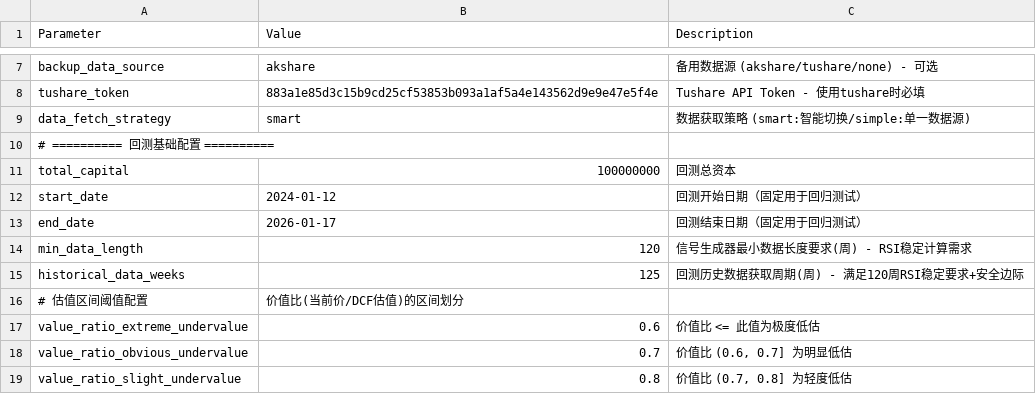
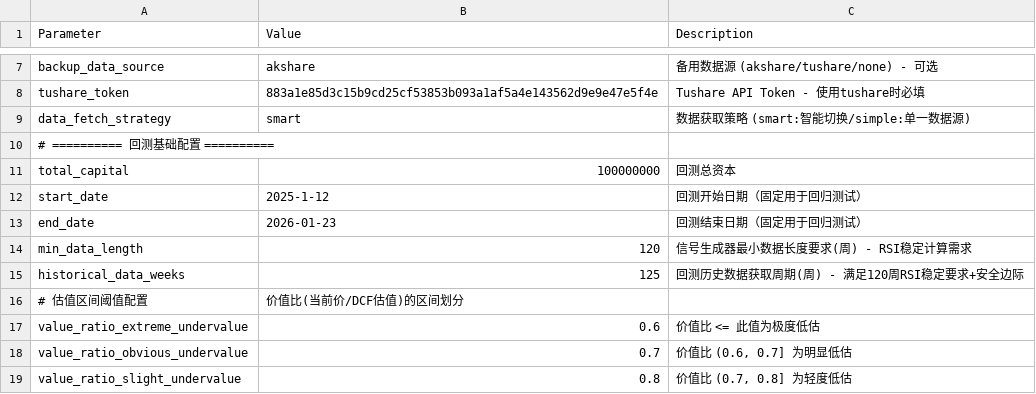
Before and after one commit to XF10000/rotation_strategy_system, a CSV file: Input/Backtest_settings.csv, drawn as a sheet; only a part is shown, gaps mark what is left out.

```diff
--- a/Input/Backtest_settings.csv
+++ b/Input/Backtest_settings.csv
@@ -11,4 +11,4 @@ data_fetch_strategy,smart,数据获取策略 (smart:智能切换/simple:单一
 total_capital,100000000,回测总资本
-start_date,2024-01-12,回测开始日期（固定用于回归测试）
-end_date,2026-01-17,回测结束日期（固定用于回归测试）
+start_date,2025-1-12,回测开始日期（固定用于回归测试）
+end_date,2026-01-23,回测结束日期（固定用于回归测试）
 min_data_length,120,信号生成器最小数据长度要求(周) - RSI稳定计算需求
```
Also changed, not shown: Input/portfolio_config.csv, 2 other files.
